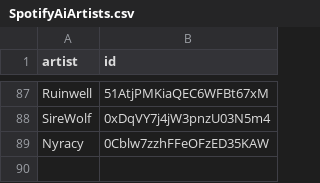
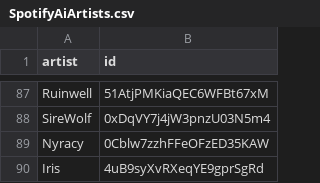
Before and after one commit to BenediktBahl/spotify-ai-blocker, a CSV file: SpotifyAiArtists.csv, drawn as a sheet; only a part is shown, gaps mark what is left out.

Commit message:
Add AI Artist: 'Iris' (ID: 4uB9syXvRXeqYE9gprSgRd)

```diff
--- a/SpotifyAiArtists.csv
+++ b/SpotifyAiArtists.csv
@@ -89 +89,2 @@ SireWolf,0xDqVY7j4jW3pnzU03N5m4
 Nyracy,0Cblw7zzhFFeOFzED35KAW
+Iris,4uB9syXvRXeqYE9gprSgRd
```
